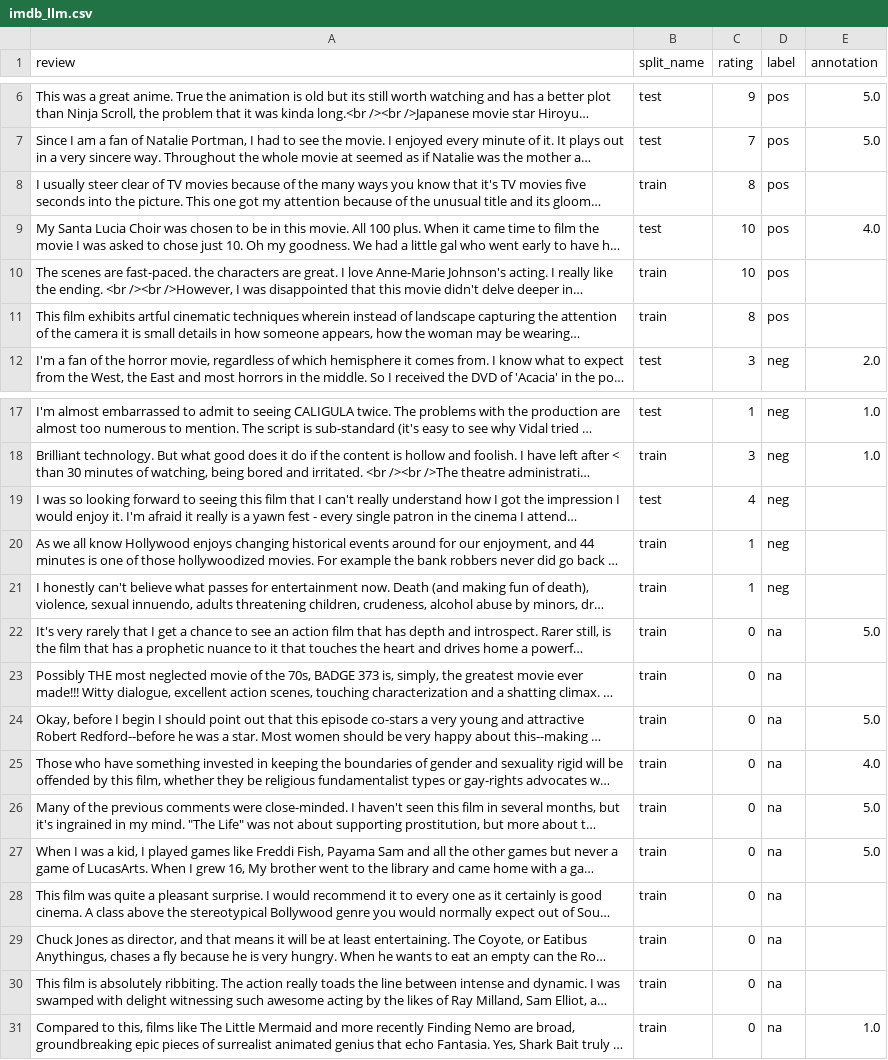
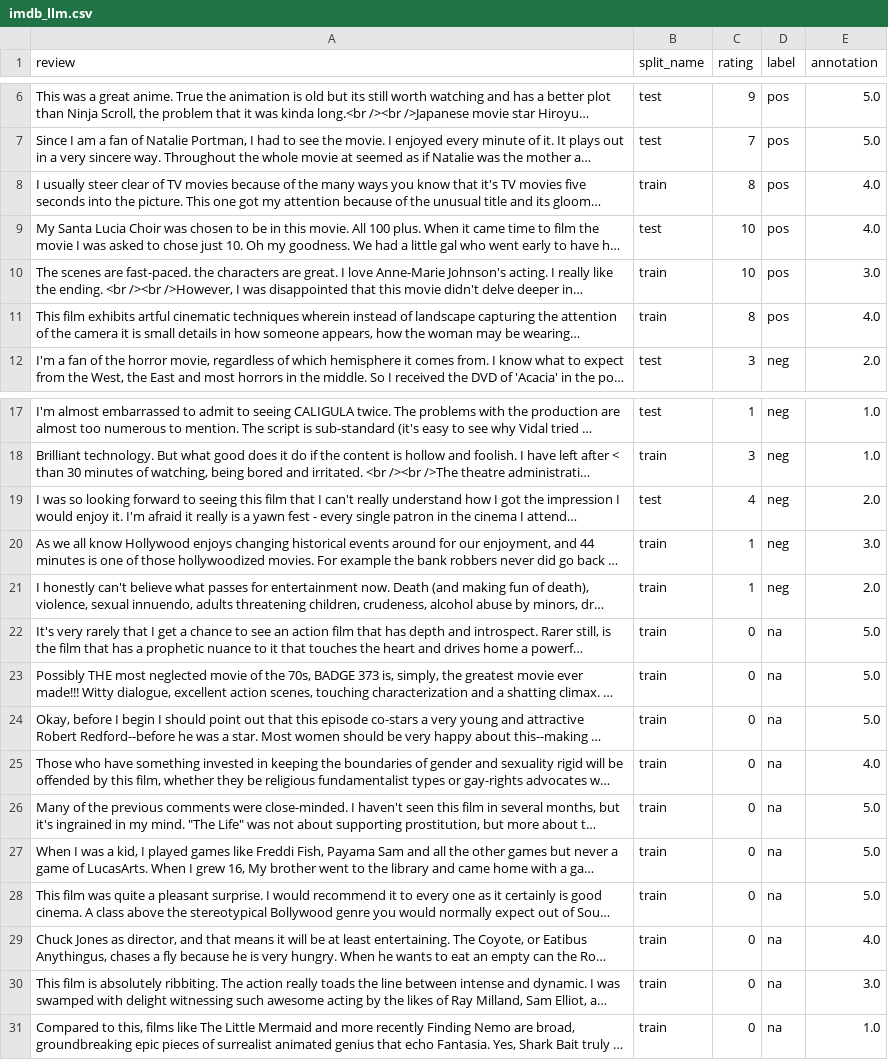
Before and after one commit to elsithewizzard/SC_Notebook1_Bruellhardt_Iskander, a CSV file: SC_Notebook5_Bruellhardt_Iskander/imdb_llm.csv, drawn as a sheet; only a part is shown, gaps mark what is left out; long unchanged cells end in …; the diff names each change by its address in the sheet, - before the commit and + after, or states it on an @@ line.

Commit message:
LLM Dataset + reworked 2.7

```diff
--- a/SC_Notebook5_Bruellhardt_Iskander/imdb_llm.csv
+++ b/SC_Notebook5_Bruellhardt_Iskander/imdb_llm.csv
-E8 (annotation): (empty)
+E8 (annotation): 4.0
-E10 (annotation): (empty)
+E10 (annotation): 3.0
-E11 (annotation): (empty)
+E11 (annotation): 4.0
-E19 (annotation): (empty)
+E19 (annotation): 2.0
-E20 (annotation): (empty)
+E20 (annotation): 3.0
-E21 (annotation): (empty)
+E21 (annotation): 2.0
-E23 (annotation): (empty)
+E23 (annotation): 5.0
-E28 (annotation): (empty)
+E28 (annotation): 5.0
-E29 (annotation): (empty)
+E29 (annotation): 4.0
-E30 (annotation): (empty)
+E30 (annotation): 3.0
```
Also changed, not shown: SC_Notebook5_Bruellhardt_Iskander/imdb_combined.csv, 1 other file.
